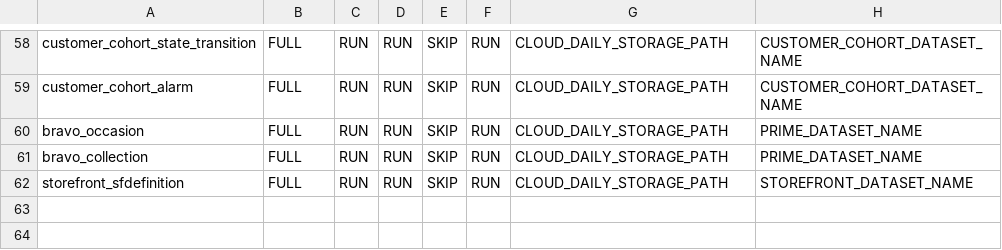
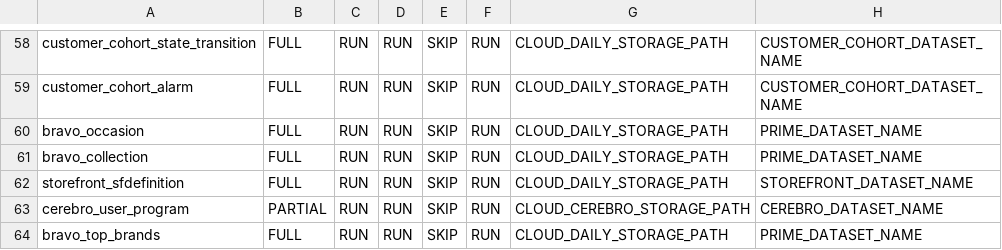
Before and after one commit to rashmishra/Atom, a CSV file: modular_ETL/config/bkp_config.csv, drawn as a sheet; only a part is shown, gaps mark what is left out.

```diff
--- a/modular_ETL/config/bkp_config.csv
+++ b/modular_ETL/config/bkp_config.csv
@@ -62 +62,3 @@ bravo_collection,FULL,RUN,RUN,SKIP,RUN,CLOUD_DAILY_STORAGE_PATH,PRIME_DATASET_NA
 storefront_sfdefinition,FULL,RUN,RUN,SKIP,RUN,CLOUD_DAILY_STORAGE_PATH,STOREFRONT_DATASET_NAME
+cerebro_user_program,PARTIAL,RUN,RUN,SKIP,RUN,CLOUD_CEREBRO_STORAGE_PATH,CEREBRO_DATASET_NAME
+bravo_top_brands,FULL,RUN,RUN,SKIP,RUN,CLOUD_DAILY_STORAGE_PATH,PRIME_DATASET_NAME
```
Also changed, not shown: modular_ETL/config/config.csv, 4 other files.
